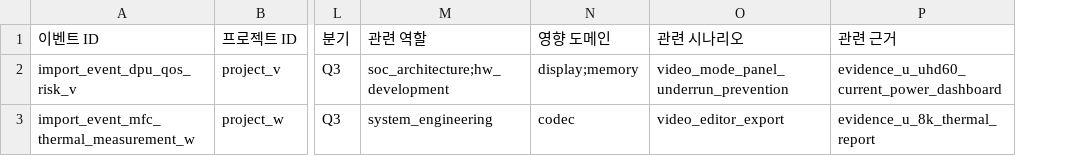
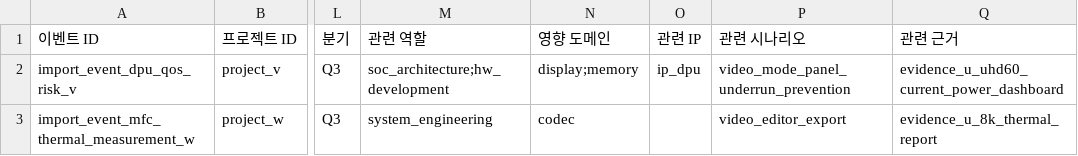
Before and after one commit to younghwan78/SocDev_Operational_Ontology2, a CSV file: samples/sample_events.csv, drawn as a sheet; only a part is shown, gaps mark what is left out; the diff names each change by its address in the sheet, - before the commit and + after, or states it on an @@ line.

```diff
--- a/samples/sample_events.csv
+++ b/samples/sample_events.csv
+column O (관련 IP), row 2: ip_dpu
```
Also changed, not shown: samples/sample_issues.csv, 11 other files.
